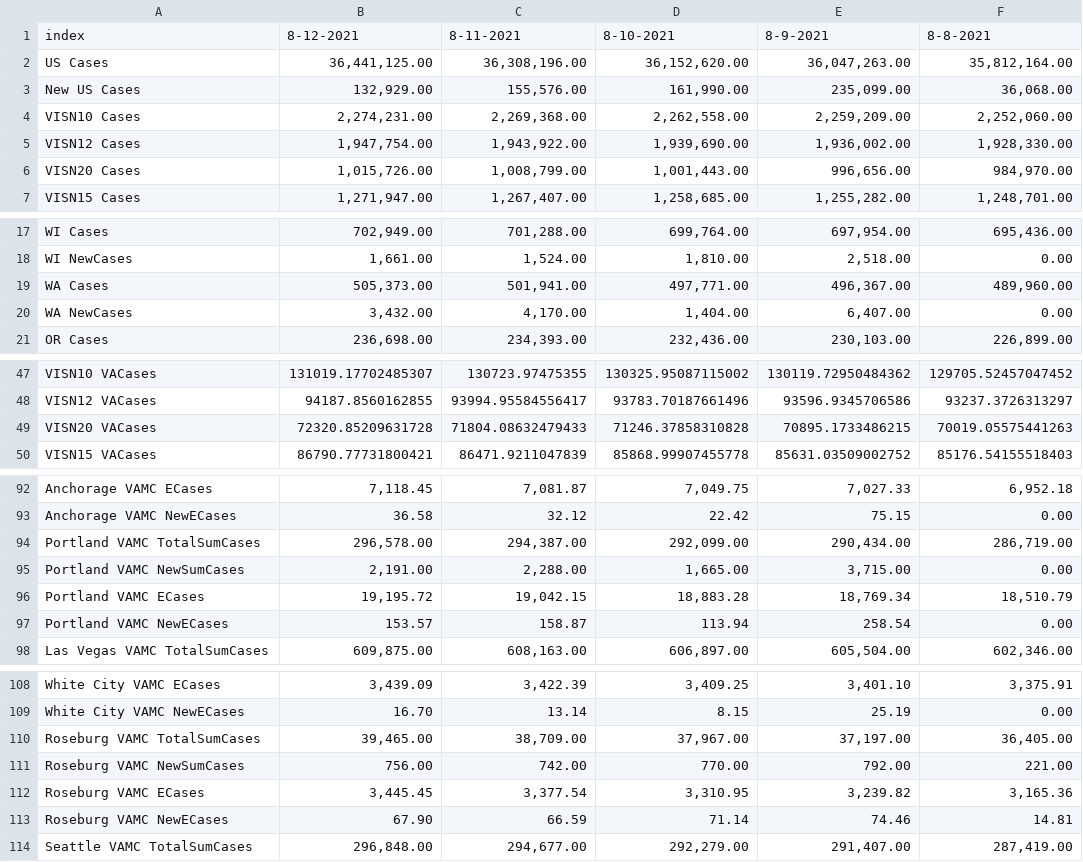
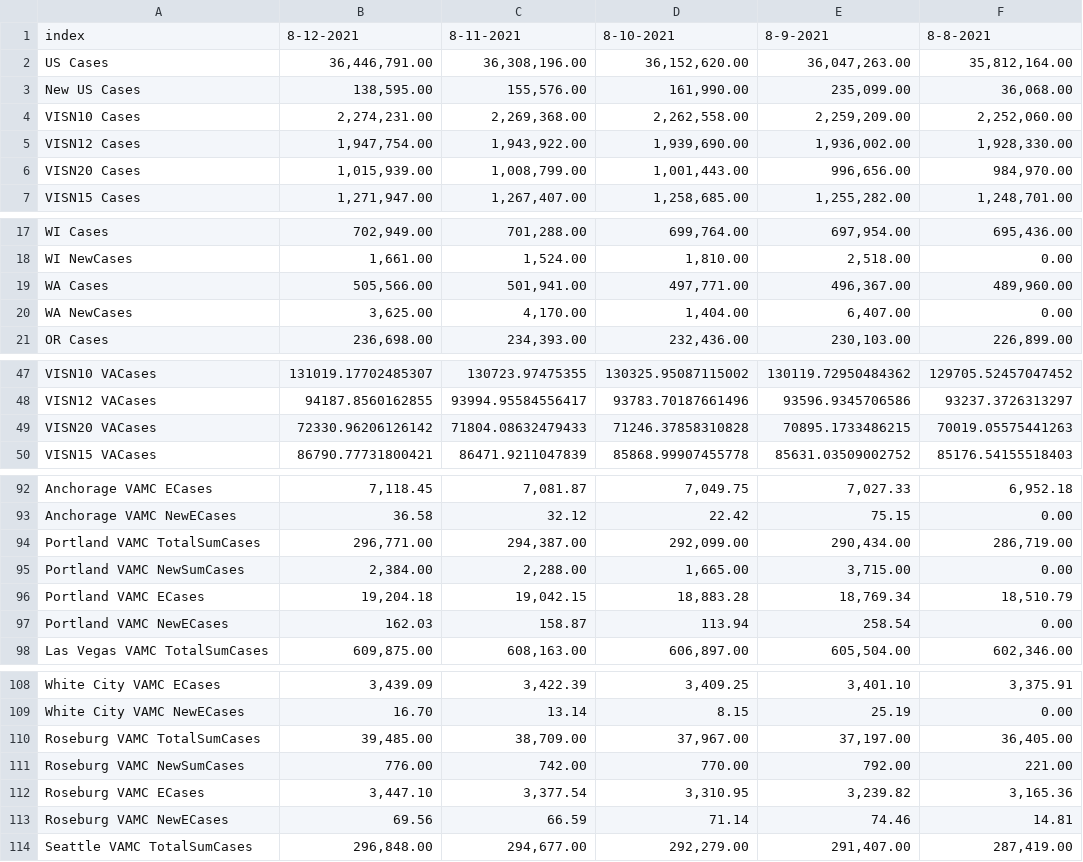
Before and after one commit to sourabpramanik/Covid, a CSV file: CCTVAChart2.csv, drawn as a sheet; only a part is shown, gaps mark what is left out; the diff covers the shown part only; the diff names each change by its address in the sheet, - before the commit and + after, or states it on an @@ line.

```diff
--- a/CCTVAChart2.csv
+++ b/CCTVAChart2.csv
-B2: 36,441,125.00
+B2: 36,446,791.00
-B3: 132,929.00
+B3: 138,595.00
-B6: 1,015,726.00
+B6: 1,015,939.00
-B19: 505,373.00
+B19: 505,566.00
-B20: 3,432.00
+B20: 3,625.00
-B49: 72320.85209631728
+B49: 72330.96206126142
-B94: 296,578.00
+B94: 296,771.00
-B95: 2,191.00
+B95: 2,384.00
-B96: 19,195.72
+B96: 19,204.18
-B97: 153.57
+B97: 162.03
-B110: 39,465.00
+B110: 39,485.00
-B111: 756.00
+B111: 776.00
-B112: 3,445.45
+B112: 3,447.10
-B113: 67.90
+B113: 69.56
```
Also changed, not shown: 2 edited cells elsewhere in this file, VAChart.csv.
